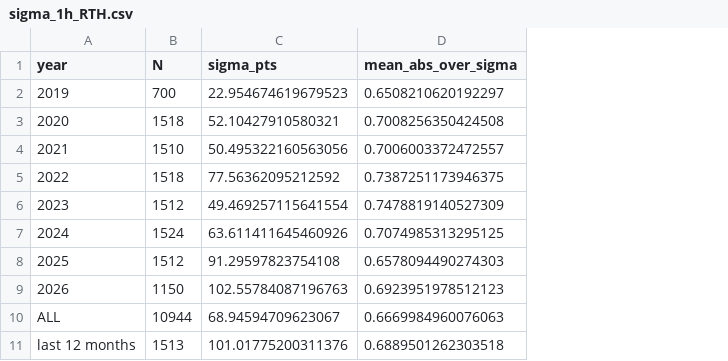
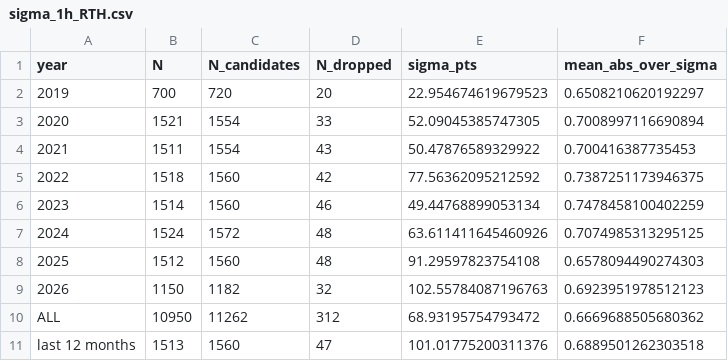
Before and after one commit to dukepsk-lab/SIEVE, a CSV file: audit/out/sigma_1h_RTH.csv, drawn as a sheet; addresses are those after the commit; the diff names each change by its address in the sheet, - before the commit and + after, or states it on an @@ line.

```diff
--- a/audit/out/sigma_1h_RTH.csv
+++ b/audit/out/sigma_1h_RTH.csv
+column C (N_candidates), rows 2-11: 720 | 1554 | 1554 | 1560 | 1560 | 1572 | 1560 | 1182 | 11262 | 1560
+column D (N_dropped), rows 2-11: 20 | 33 | 43 | 42 | 46 | 48 | 48 | 32 | 312 | 47
-B3 (N): 1518
+B3 (N): 1521
-E3 (sigma_pts): 52.10427910580321
+E3 (sigma_pts): 52.09045385747305
-F3 (mean_abs_over_sigma): 0.7008256350424508
+F3 (mean_abs_over_sigma): 0.7008997116690894
-B4 (N): 1510
+B4 (N): 1511
-E4 (sigma_pts): 50.495322160563056
+E4 (sigma_pts): 50.47876589329922
-F4 (mean_abs_over_sigma): 0.7006003372472557
+F4 (mean_abs_over_sigma): 0.700416387735453
-B6 (N): 1512
+B6 (N): 1514
-E6 (sigma_pts): 49.469257115641554
+E6 (sigma_pts): 49.44768899053134
-F6 (mean_abs_over_sigma): 0.7478819140527309
+F6 (mean_abs_over_sigma): 0.7478458100402259
-B10 (N): 10944
+B10 (N): 10950
-E10 (sigma_pts): 68.94594709623067
+E10 (sigma_pts): 68.93195754793472
-F10 (mean_abs_over_sigma): 0.6669984960076063
+F10 (mean_abs_over_sigma): 0.6669688505680362
```
Also changed, not shown: audit/out/hurdle_table.csv, audit/out/sigma_5min_RTH.csv, 24 other files.
